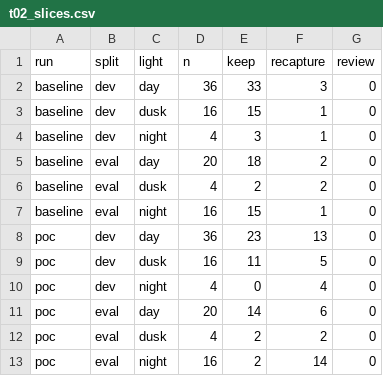
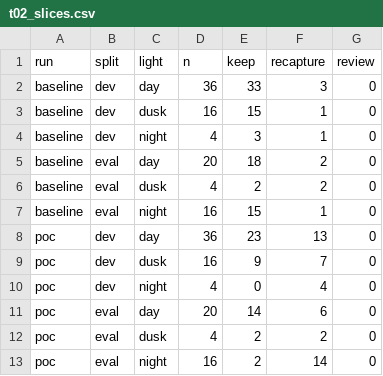
Before and after one commit to trxuanbac/K5-Day6-L2-TranXuanBac-2A2026030132-DataGovernanceAndPrivacy, a CSV file: reports/t02_slices.csv, drawn as a sheet.

Commit message:
Complete PoC top20 review and required T02 failure analysis

```diff
--- a/reports/t02_slices.csv
+++ b/reports/t02_slices.csv
@@ -8,3 +8,3 @@ baseline,eval,night,16,15,1,0
 poc,dev,day,36,23,13,0
-poc,dev,dusk,16,11,5,0
+poc,dev,dusk,16,9,7,0
 poc,dev,night,4,0,4,0
```
Also changed, not shown: 10 other files.
